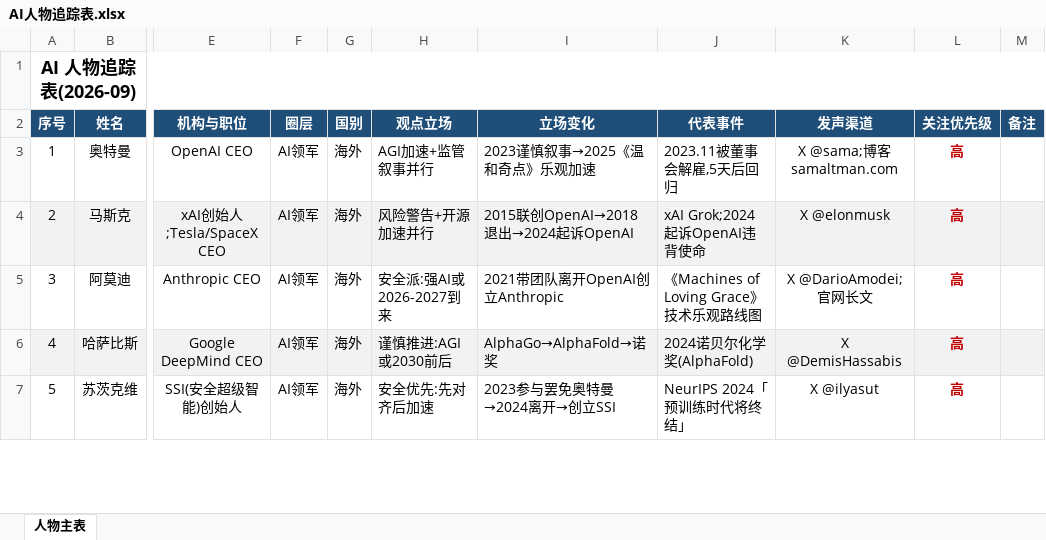
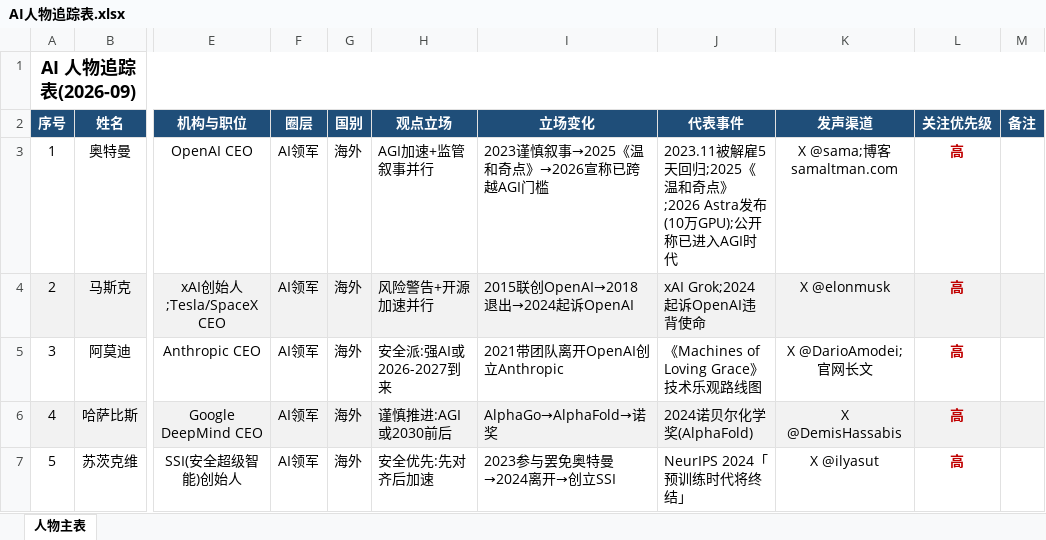
Before and after one commit to spsz831/yz-skills, an Excel workbook: examples/AI人物追踪表.xlsx, sheet 人物主表, drawn as a sheet; only a part is shown, gaps mark what is left out; values as stored, in another font and other column widths than the file's, no borders; the diff covers the shown part only; the diff names each change by its address in the sheet, - before the commit and + after, or states it on an @@ line.

```diff
--- a/examples/AI人物追踪表.xlsx (sheet 人物主表)
+++ b/examples/AI人物追踪表.xlsx (sheet 人物主表)
-I3 (立场变化): 2023谨慎叙事→2025《温和奇点》乐观加速
+I3 (立场变化): 2023谨慎叙事→2025《温和奇点》→2026宣称已跨越AGI门槛
-J3 (代表事件): 2023.11被董事会解雇,5天后回归
+J3 (代表事件): 2023.11被解雇5天回归;2025《温和奇点》;2026 Astra发布(10万GPU);公开称已进入AGI时代
```
Also changed, not shown: 3 added rows and 8 edited cells elsewhere in this sheet, 2 other files.
